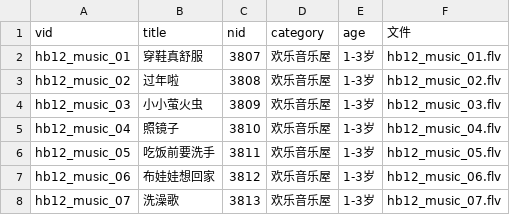
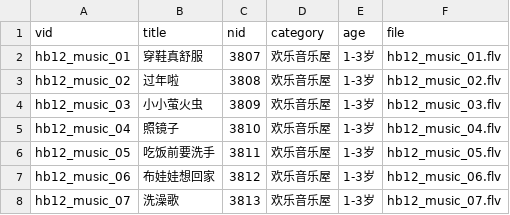
Before and after one commit to 404pnf/kidslib-video, a CSV file: csv/all_vid.csv, drawn as a sheet; only a part is shown.

```diff
--- a/csv/all_vid.csv
+++ b/csv/all_vid.csv
@@ -1,2 +1,2 @@
-"vid","title","nid","category","age","文件"
+"vid","title","nid","category","age","file"
 " hb12_music_01","穿鞋真舒服","3807","欢乐音乐屋","1-3岁"," hb12_music_01.flv"
```
Also changed, not shown: 4 other files.
